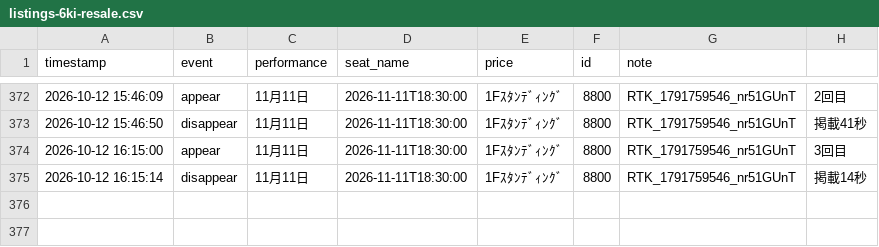
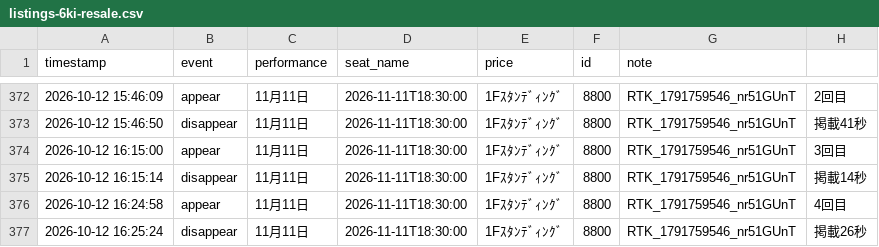
Before and after one commit to dragonballgokou-rose-boop/cursor, a CSV file: ticket-monitor/listings-6ki-resale.csv, drawn as a sheet; only a part is shown, gaps mark what is left out; the diff names each change by its address in the sheet, - before the commit and + after, or states it on an @@ line.

Commit message:
chore: update listings log

```diff
--- a/ticket-monitor/listings-6ki-resale.csv
+++ b/ticket-monitor/listings-6ki-resale.csv
+row 376: 2026-10-12 16:24:58 | appear | 11月11日 | 2026-11-11T18:30:00 | 1Fｽﾀﾝﾃﾞｨﾝｸﾞ | 8800 | RTK_1791759546_nr51GUnT | 4回目
+row 377: 2026-10-12 16:25:24 | disappear | 11月11日 | 2026-11-11T18:30:00 | 1Fｽﾀﾝﾃﾞｨﾝｸﾞ | 8800 | RTK_1791759546_nr51GUnT | 掲載26秒
```
